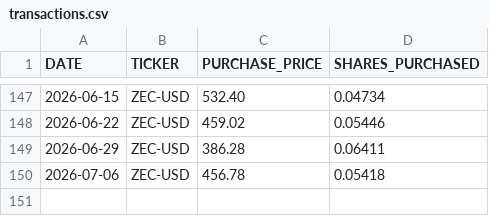
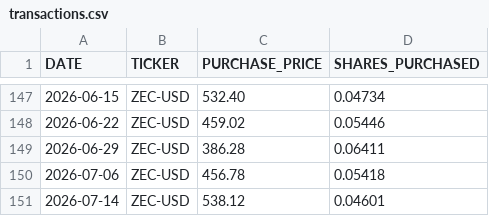
Before and after one commit to craigrow/Simple_Portfolio, a CSV file: portfolios/crypto_portfolio/transactions.csv, drawn as a sheet; only a part is shown, gaps mark what is left out; the diff names each change by its address in the sheet, - before the commit and + after, or states it on an @@ line.

Commit message:
Add July 14 transactions to all three portfolios

```diff
--- a/portfolios/crypto_portfolio/transactions.csv
+++ b/portfolios/crypto_portfolio/transactions.csv
+row 151: 2026-07-14 | ZEC-USD | 538.12 | 0.04601
```
Also changed, not shown: portfolios/foolish_portfolio/transactions.csv, portfolios/tqqq_portfolio/transactions.csv, 2 other files.
